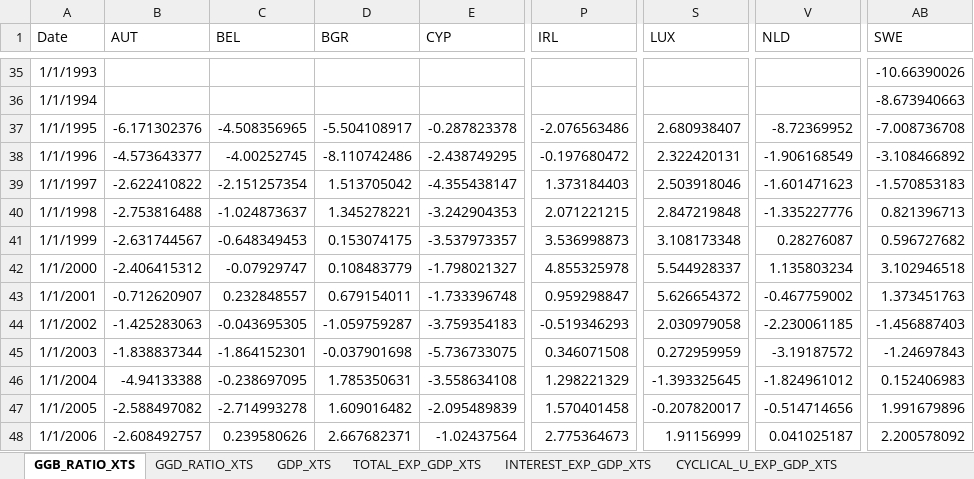
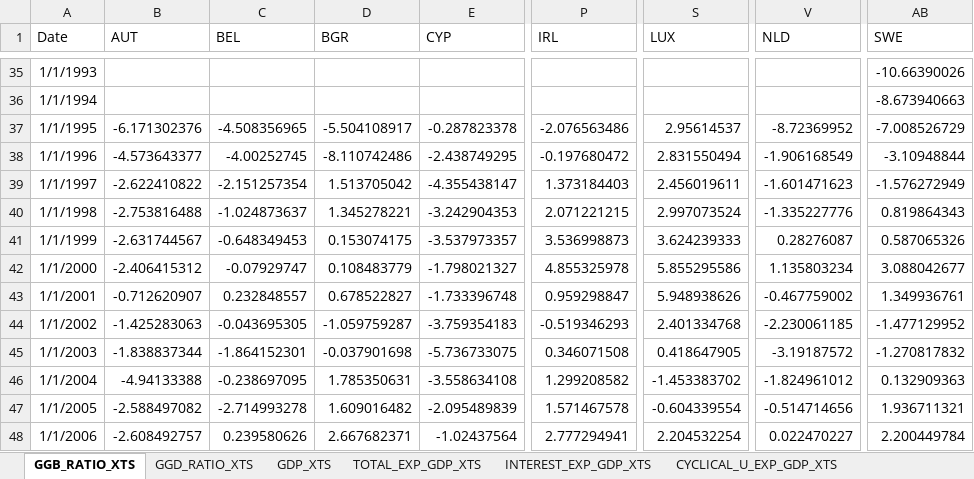
Before and after one commit to mflanagan201/gcal_auto, an Excel workbook: fiscaldata.xlsx, sheet GGB_RATIO_XTS, drawn as a sheet; only a part is shown, gaps mark what is left out; values as stored, in another font and other column widths than the file's, no borders; the diff covers the shown part only; the diff names each change by its address in the sheet, - before the commit and + after, or states it on an @@ line.

```diff
--- a/fiscaldata.xlsx (sheet GGB_RATIO_XTS)
+++ b/fiscaldata.xlsx (sheet GGB_RATIO_XTS)
-S37 (LUX): 2.680938407
+S37 (LUX): 2.95614537
-AB37 (SWE): -7.008736708
+AB37 (SWE): -7.008526729
-S38 (LUX): 2.322420131
+S38 (LUX): 2.831550494
-AB38 (SWE): -3.108466892
+AB38 (SWE): -3.10948844
-S39 (LUX): 2.503918046
+S39 (LUX): 2.456019611
-AB39 (SWE): -1.570853183
+AB39 (SWE): -1.576272949
-S40 (LUX): 2.847219848
+S40 (LUX): 2.997073524
-AB40 (SWE): 0.821396713
+AB40 (SWE): 0.819864343
-S41 (LUX): 3.108173348
+S41 (LUX): 3.624239333
-AB41 (SWE): 0.596727682
+AB41 (SWE): 0.587065326
-S42 (LUX): 5.544928337
+S42 (LUX): 5.855295586
-AB42 (SWE): 3.102946518
+AB42 (SWE): 3.088042677
-D43 (BGR): 0.679154011
+D43 (BGR): 0.678522827
-S43 (LUX): 5.626654372
+S43 (LUX): 5.948938626
-AB43 (SWE): 1.373451763
+AB43 (SWE): 1.349936761
-S44 (LUX): 2.030979058
+S44 (LUX): 2.401334768
-AB44 (SWE): -1.456887403
+AB44 (SWE): -1.477129952
-S45 (LUX): 0.272959959
+S45 (LUX): 0.418647905
-AB45 (SWE): -1.24697843
+AB45 (SWE): -1.270817832
-P46 (IRL): 1.298221329
+P46 (IRL): 1.299208582
-S46 (LUX): -1.393325645
+S46 (LUX): -1.453383702
-AB46 (SWE): 0.152406983
+AB46 (SWE): 0.132909363
-P47 (IRL): 1.570401458
+P47 (IRL): 1.571467578
-S47 (LUX): -0.207820017
+S47 (LUX): -0.604339554
-AB47 (SWE): 1.991679896
+AB47 (SWE): 1.936711321
-P48 (IRL): 2.775364673
+P48 (IRL): 2.777294941
-S48 (LUX): 1.91156999
+S48 (LUX): 2.204532254
-V48 (NLD): 0.041025187
+V48 (NLD): 0.022470227
-AB48 (SWE): 2.200578092
+AB48 (SWE): 2.200449784
```
Also changed, not shown: 5 added rows, 4 removed rows and 178 edited cells elsewhere in this sheet, sheet DEFICIT_Q_xts, sheet GGD_RATIO_XTS, sheet REAL_GDP_xts, sheet TOTAL_EXP_GDP_XTS, sheet UR_xts, sheet INTEREST_EXP_GDP_XTS, 13 more sheets, other sheet tabs.
